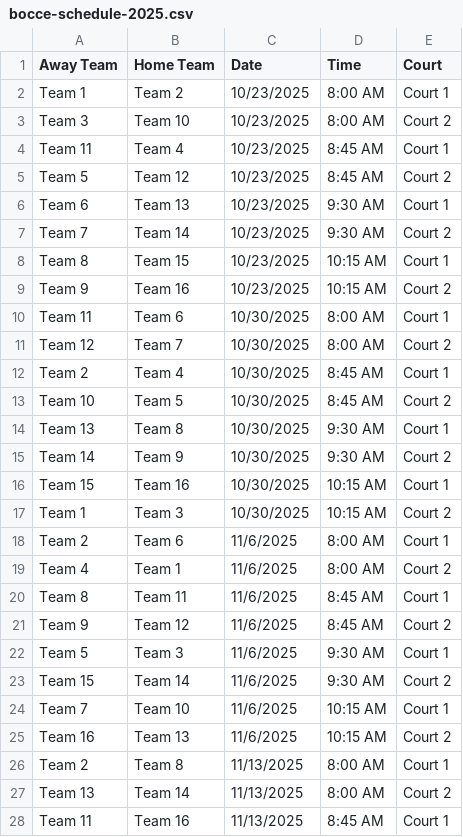
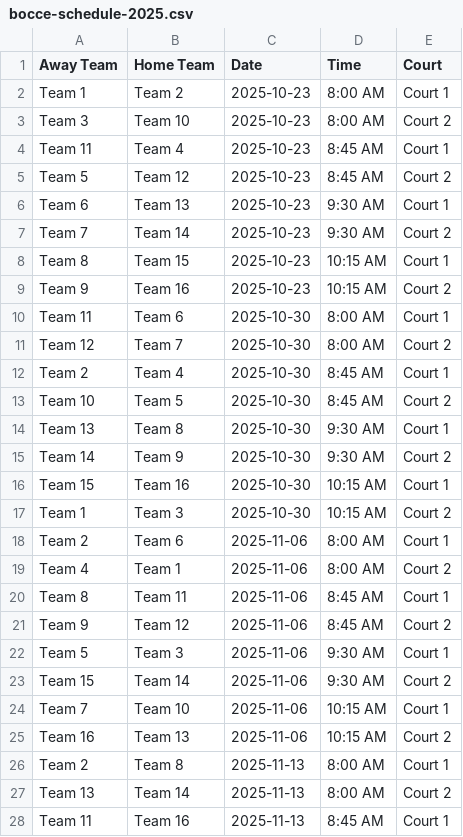
Before and after one commit to kmcurley/workspace, a CSV file: bocce-schedule-2025.csv, drawn as a sheet; only a part is shown; the diff covers the shown part only.

Commit message:
Add files via upload

```diff
--- a/bocce-schedule-2025.csv
+++ b/bocce-schedule-2025.csv
@@ -1,28 +1,28 @@
 Away Team,Home Team,Date,Time,Court
-Team 1,Team 2,10/23/2025,8:00 AM,Court 1
-Team 3,Team 10,10/23/2025,8:00 AM,Court 2
-Team 11,Team 4,10/23/2025,8:45 AM,Court 1
-Team 5,Team 12,10/23/2025,8:45 AM,Court 2
-Team 6,Team 13,10/23/2025,9:30 AM,Court 1
-Team 7,Team 14,10/23/2025,9:30 AM,Court 2
-Team 8,Team 15,10/23/2025,10:15 AM,Court 1
-Team 9,Team 16,10/23/2025,10:15 AM,Court 2
-Team 11,Team 6,10/30/2025,8:00 AM,Court 1
-Team 12,Team 7,10/30/2025,8:00 AM,Court 2
-Team 2,Team 4,10/30/2025,8:45 AM,Court 1
-Team 10,Team 5,10/30/2025,8:45 AM,Court 2
-Team 13,Team 8,10/30/2025,9:30 AM,Court 1
-Team 14,Team 9,10/30/2025,9:30 AM,Court 2
-Team 15,Team 16,10/30/2025,10:15 AM,Court 1
-Team 1,Team 3,10/30/2025,10:15 AM,Court 2
-Team 2,Team 6,11/6/2025,8:00 AM,Court 1
-Team 4,Team 1,11/6/2025,8:00 AM,Court 2
-Team 8,Team 11,11/6/2025,8:45 AM,Court 1
-Team 9,Team 12,11/6/2025,8:45 AM,Court 2
-Team 5,Team 3,11/6/2025,9:30 AM,Court 1
-Team 15,Team 14,11/6/2025,9:30 AM,Court 2
-Team 7,Team 10,11/6/2025,10:15 AM,Court 1
-Team 16,Team 13,11/6/2025,10:15 AM,Court 2
-Team 2,Team 8,11/13/2025,8:00 AM,Court 1
-Team 13,Team 14,11/13/2025,8:00 AM,Court 2
-Team 11,Team 16,11/13/2025,8:45 AM,Court 1
+Team 1,Team 2,2025-10-23,8:00 AM,Court 1
+Team 3,Team 10,2025-10-23,8:00 AM,Court 2
+Team 11,Team 4,2025-10-23,8:45 AM,Court 1
+Team 5,Team 12,2025-10-23,8:45 AM,Court 2
+Team 6,Team 13,2025-10-23,9:30 AM,Court 1
+Team 7,Team 14,2025-10-23,9:30 AM,Court 2
+Team 8,Team 15,2025-10-23,10:15 AM,Court 1
+Team 9,Team 16,2025-10-23,10:15 AM,Court 2
+Team 11,Team 6,2025-10-30,8:00 AM,Court 1
+Team 12,Team 7,2025-10-30,8:00 AM,Court 2
+Team 2,Team 4,2025-10-30,8:45 AM,Court 1
+Team 10,Team 5,2025-10-30,8:45 AM,Court 2
+Team 13,Team 8,2025-10-30,9:30 AM,Court 1
+Team 14,Team 9,2025-10-30,9:30 AM,Court 2
+Team 15,Team 16,2025-10-30,10:15 AM,Court 1
+Team 1,Team 3,2025-10-30,10:15 AM,Court 2
+Team 2,Team 6,2025-11-06,8:00 AM,Court 1
+Team 4,Team 1,2025-11-06,8:00 AM,Court 2
+Team 8,Team 11,2025-11-06,8:45 AM,Court 1
+Team 9,Team 12,2025-11-06,8:45 AM,Court 2
+Team 5,Team 3,2025-11-06,9:30 AM,Court 1
+Team 15,Team 14,2025-11-06,9:30 AM,Court 2
+Team 7,Team 10,2025-11-06,10:15 AM,Court 1
+Team 16,Team 13,2025-11-06,10:15 AM,Court 2
+Team 2,Team 8,2025-11-13,8:00 AM,Court 1
+Team 13,Team 14,2025-11-13,8:00 AM,Court 2
+Team 11,Team 16,2025-11-13,8:45 AM,Court 1
```
Also changed, not shown: 133 edited cells elsewhere in this file.
